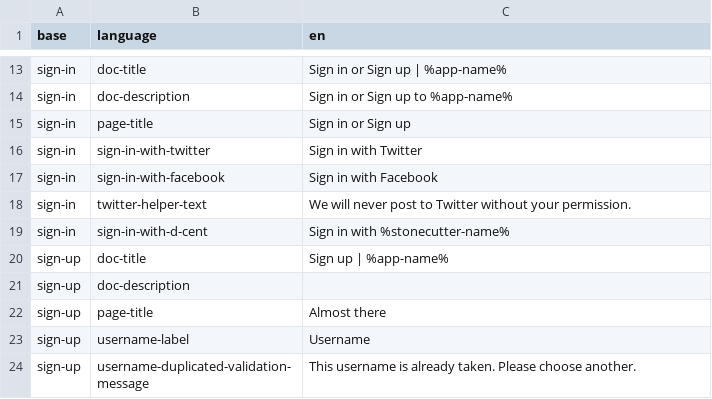
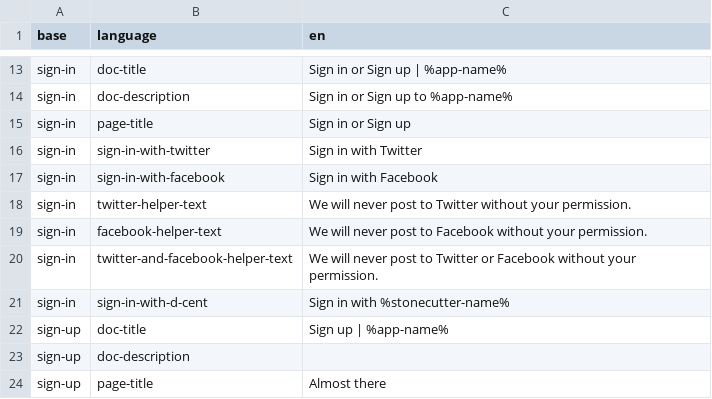
Before and after one commit to ThoughtWorksInc/objective8, a CSV file: resources/translations/en.csv, drawn as a sheet; only a part is shown, gaps mark what is left out; the shorter side is filled out with more unchanged rows; the diff names each change by its address in the sheet, - before the commit and + after, or states it on an @@ line.

```diff
--- a/resources/translations/en.csv
+++ b/resources/translations/en.csv
+row 19: sign-in | facebook-helper-text | We will never post to Facebook without your permission.
+row 20: sign-in | twitter-and-facebook-helper-text | We will never post to Twitter or Facebook without your permission.
```
Also changed, not shown: resources/translations/es.csv, 4 other files.
